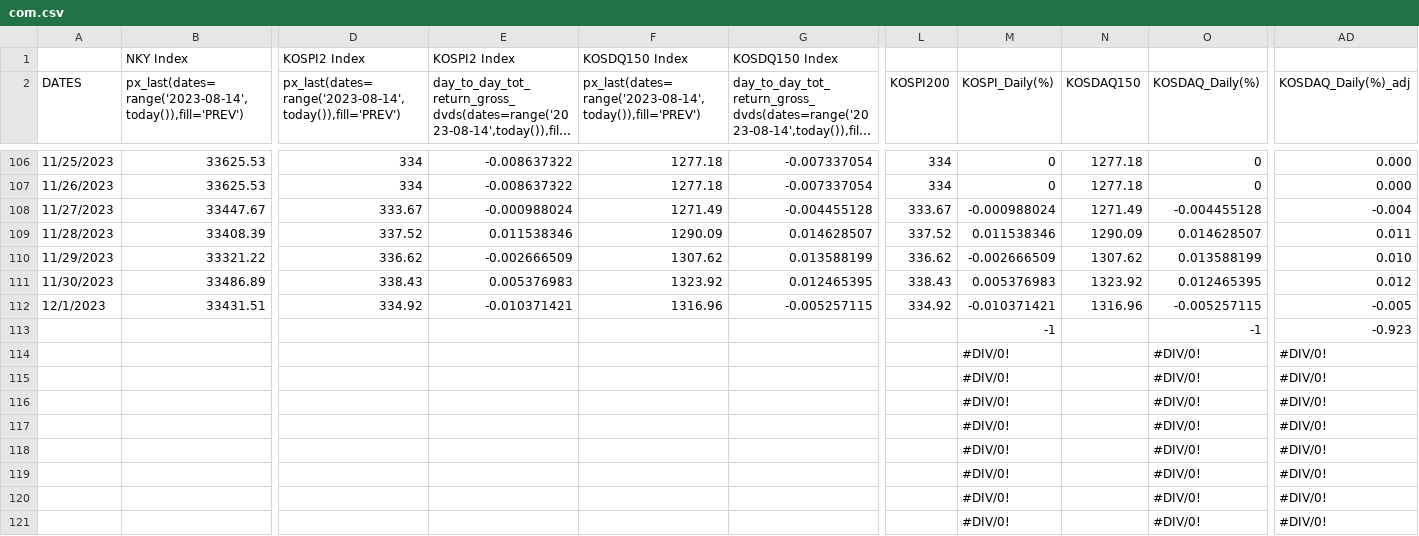
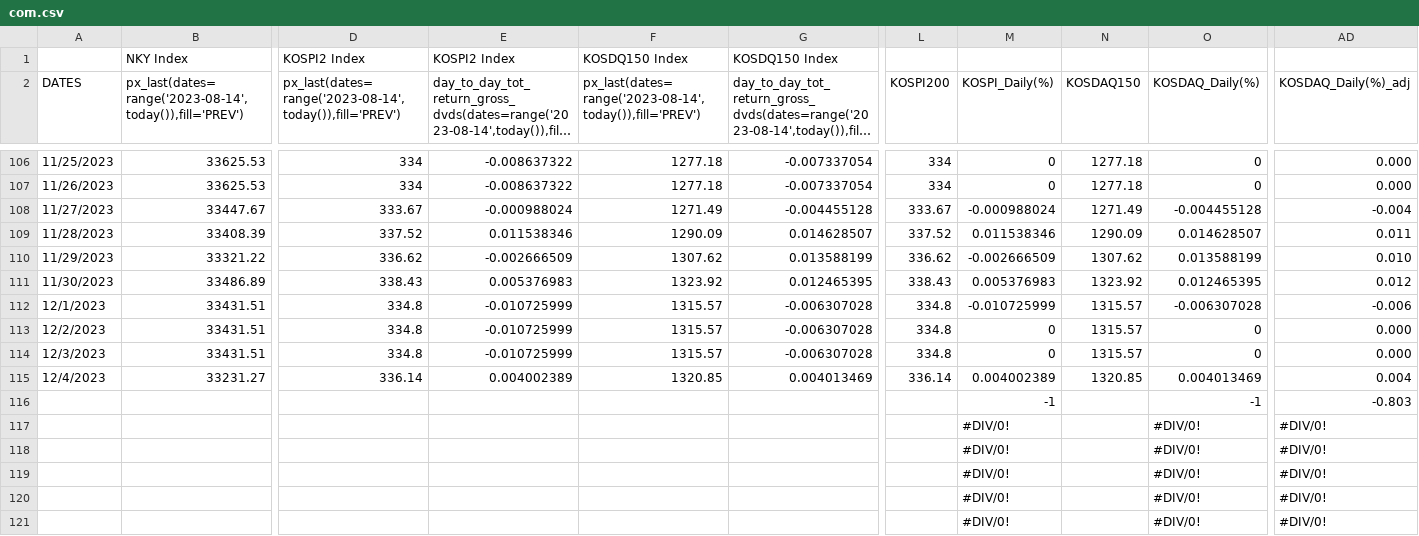
Before and after one commit to jjmerits/Dashboard, a CSV file: com.csv, drawn as a sheet; only a part is shown, gaps mark what is left out; long unchanged cells end in …; removed rows and columns are numbered as before the commit, all else as after; rows hold the shown columns only; the diff names each change by its address in the sheet, - before the commit and + after, or states it on an @@ line.

```diff
--- a/com.csv
+++ b/com.csv
-D112: 334.92
+D112: 334.8
-E112: -0.010371421
+E112: -0.010725999
-F112: 1316.96
+F112: 1315.57
-G112: -0.005257115
+G112: -0.006307028
-L112 (KOSPI200): 334.92
+L112 (KOSPI200): 334.8
-M112 (KOSPI_Daily(%)): -0.010371421
+M112 (KOSPI_Daily(%)): -0.010725999
-N112 (KOSDAQ150): 1316.96
+N112 (KOSDAQ150): 1315.57
-O112 (KOSDAQ_Daily(%)): -0.005257115
+O112 (KOSDAQ_Daily(%)): -0.006307028
-AD112 (KOSDAQ_Daily(%)_adj): -0.005
+AD112 (KOSDAQ_Daily(%)_adj): -0.006
-row 113:  |  |  |  |  |  |  | -1 |  | -1 | -0.923
-row 114:  |  |  |  |  |  |  | #DIV/0! |  | #DIV/0! | #DIV/0!
-row 115:  |  |  |  |  |  |  | #DIV/0! |  | #DIV/0! | #DIV/0!
-row 116:  |  |  |  |  |  |  | #DIV/0! |  | #DIV/0! | #DIV/0!
+row 113: 12/2/2023 | 33431.51 | 334.8 | -0.010725999 | 1315.57 | -0.006307028 | 334.8 | 0 | 1315.57 | 0 | 0.000
+row 114: 12/3/2023 | 33431.51 | 334.8 | -0.010725999 | 1315.57 | -0.006307028 | 334.8 | 0 | 1315.57 | 0 | 0.000
+row 115: 12/4/2023 | 33231.27 | 336.14 | 0.004002389 | 1320.85 | 0.004013469 | 336.14 | 0.004002389 | 1320.85 | 0.004013469 | 0.004
+row 116:  |  |  |  |  |  |  | -1 |  | -1 | -0.803
```
Also changed, not shown: dash.csv.
